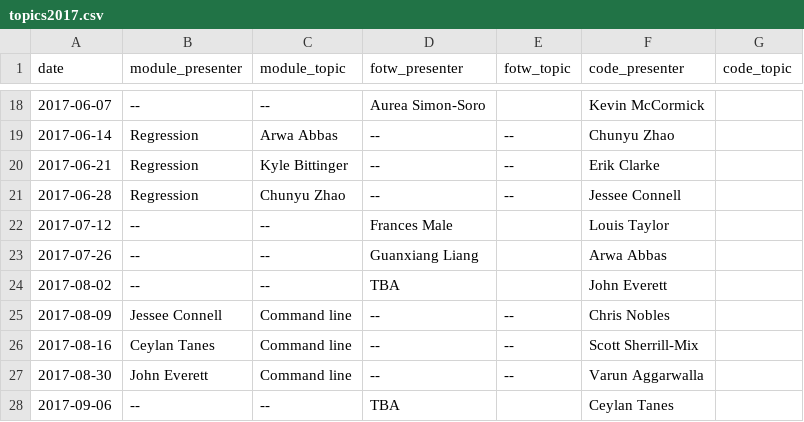
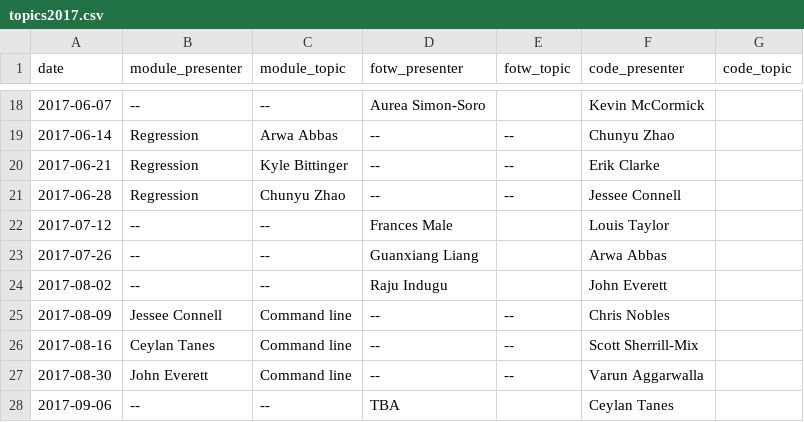
Before and after one commit to kylebittinger/biocode-review, a CSV file: _data/topics2017.csv, drawn as a sheet; only a part is shown, gaps mark what is left out.

Commit message:
Add Raju as presenter

```diff
--- a/_data/topics2017.csv
+++ b/_data/topics2017.csv
@@ -23,3 +23,3 @@ date,module_presenter,module_topic,fotw_presenter,fotw_topic,code_presenter,code
 2017-07-26,--,--,Guanxiang Liang,,Arwa Abbas,
-2017-08-02,--,--,TBA,,John Everett,
+2017-08-02,--,--,Raju Indugu,,John Everett,
 2017-08-09,Jessee Connell,Command line,--,--,Chris Nobles,
```
